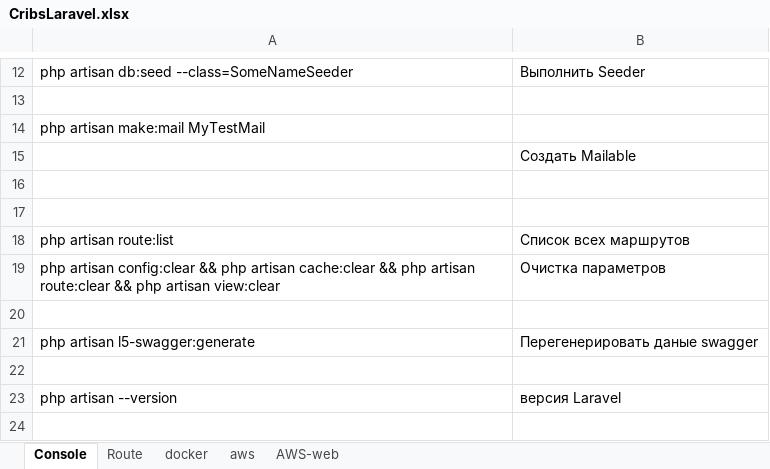
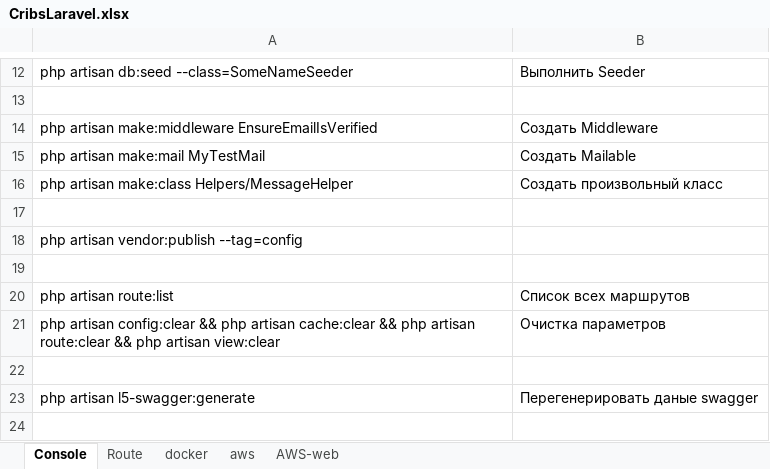
Before and after one commit to alex-no/Lavarel-test, an Excel workbook: doc/CribsLaravel.xlsx, sheet Console, drawn as a sheet; only a part is shown, gaps mark what is left out; the shorter side is filled out with more unchanged rows; values as stored, in another font and other column widths than the file's, no borders; removed rows and columns are numbered as before the commit, all else as after; the diff names each change by its address in the sheet, - before the commit and + after, or states it on an @@ line.

```diff
--- a/doc/CribsLaravel.xlsx (sheet Console)
+++ b/doc/CribsLaravel.xlsx (sheet Console)
+row 14: php artisan make:middleware EnsureEmailIsVerified | Создать Middleware
-B15: (empty)
+B15: Создать Mailable
-row 15:  | Создать Mailable
+row 16: php artisan make:class Helpers/MessageHelper | Создать произвольный класс
+row 18: php artisan vendor:publish --tag=config
```
Also changed, not shown: sheet Route, 1 other file.
